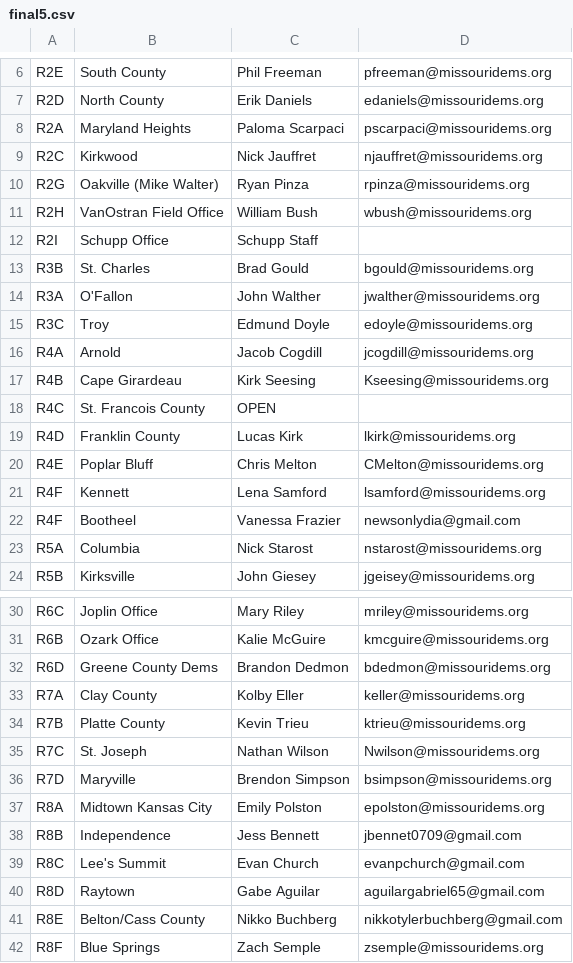
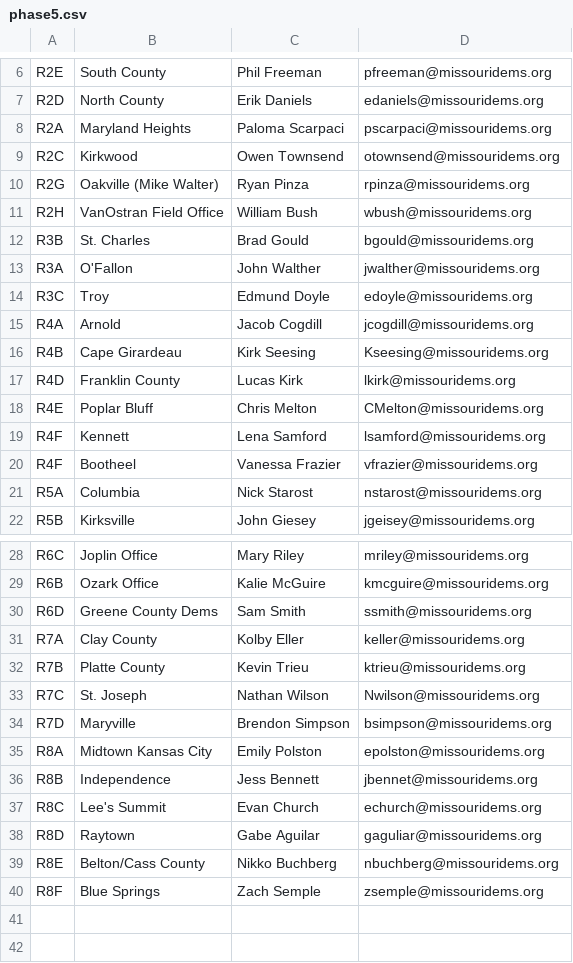
Before and after one commit to agreenspan24/ConsolidatedPriorityTracker, a CSV file: failsafe/phase5.csv (was failsafe/final5.csv), drawn as a sheet; only a part is shown, gaps mark what is left out.

```diff
--- a/failsafe/final5.csv
+++ b/failsafe/phase5.csv
@@ -8,6 +8,5 @@ R2D,North County,Erik Daniels,edaniels@missouridems.org
 R2A,Maryland Heights,Paloma Scarpaci,pscarpaci@missouridems.org
-R2C,Kirkwood,Nick Jauffret,njauffret@missouridems.org
+R2C,Kirkwood,Owen Townsend,otownsend@missouridems.org
 R2G,Oakville (Mike Walter),Ryan Pinza,rpinza@missouridems.org
 R2H,VanOstran Field Office,William Bush,wbush@missouridems.org
-R2I,Schupp Office,Schupp Staff,
 R3B,St. Charles,Brad Gould,bgould@missouridems.org
@@ -17,3 +16,2 @@ R4A,Arnold,Jacob Cogdill,jcogdill@missouridems.org
 R4B,Cape Girardeau,Kirk Seesing,Kseesing@missouridems.org
-R4C,St. Francois County,OPEN,
 R4D,Franklin County,Lucas Kirk,lkirk@missouridems.org
@@ -21,3 +19,3 @@ R4E,Poplar Bluff,Chris Melton,CMelton@missouridems.org
 R4F,Kennett,Lena Samford,lsamford@missouridems.org
-R4F,Bootheel,Vanessa Frazier,newsonlydia@gmail.com
+R4F,Bootheel,Vanessa Frazier,vfrazier@missouridems.org
 R5A,Columbia,Nick Starost,nstarost@missouridems.org
@@ -31,3 +29,3 @@ R6C,Joplin Office,Mary Riley,mriley@missouridems.org
 R6B,Ozark Office,Kalie McGuire,kmcguire@missouridems.org
-R6D,Greene County Dems,Brandon Dedmon,bdedmon@missouridems.org
+R6D,Greene County Dems,Sam Smith,ssmith@missouridems.org
 R7A,Clay County,Kolby Eller,keller@missouridems.org
@@ -37,6 +35,6 @@ R7D,Maryville,Brendon Simpson,bsimpson@missouridems.org
 R8A,Midtown Kansas City,Emily Polston,epolston@missouridems.org
-R8B,Independence,Jess Bennett,jbennet0709@gmail.com
-R8C,Lee's Summit,Evan Church,evanpchurch@gmail.com
-R8D,Raytown,Gabe Aguilar,aguilargabriel65@gmail.com
-R8E,Belton/Cass County,Nikko Buchberg,nikkotylerbuchberg@gmail.com
+R8B,Independence,Jess Bennett,jbennet@missouridems.org
+R8C,Lee's Summit,Evan Church,echurch@missouridems.org
+R8D,Raytown,Gabe Aguilar,gaguliar@missouridems.org
+R8E,Belton/Cass County,Nikko Buchberg,nbuchberg@missouridems.org
 R8F,Blue Springs,Zach Semple,zsemple@missouridems.org
```
Also changed, not shown: failsafe/dr2.csv, failsafe/p2.csv, 16 other files.
